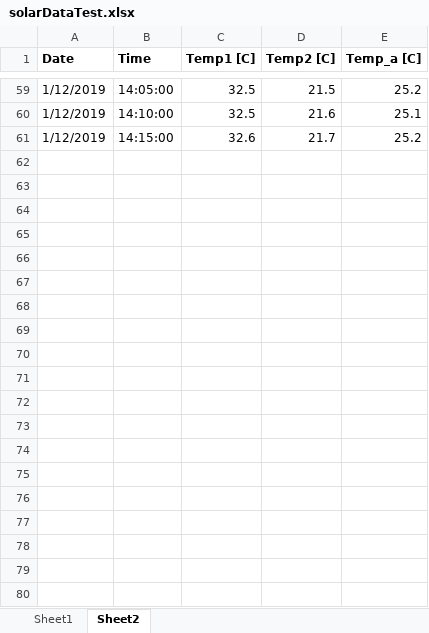
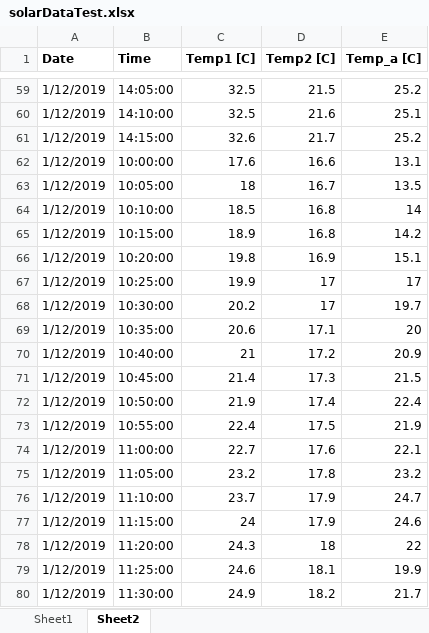
Before and after one commit to johnathantran/autotemplogger, an Excel workbook: Python Heat Transfer Analysis/solarDataTest.xlsx, sheet Sheet2, drawn as a sheet; only a part is shown, gaps mark what is left out; values as stored, in another font and other column widths than the file's, no borders; the diff covers the shown part only; the diff names each change by its address in the sheet, - before the commit and + after, or states it on an @@ line.

```diff
--- a/Python Heat Transfer Analysis/solarDataTest.xlsx (sheet Sheet2)
+++ b/Python Heat Transfer Analysis/solarDataTest.xlsx (sheet Sheet2)
+row 62: 1/12/2019 | 10:00:00 | 17.6 | 16.6 | 13.1
+row 63: 1/12/2019 | 10:05:00 | 18 | 16.7 | 13.5
+row 64: 1/12/2019 | 10:10:00 | 18.5 | 16.8 | 14
+row 65: 1/12/2019 | 10:15:00 | 18.9 | 16.8 | 14.2
+row 66: 1/12/2019 | 10:20:00 | 19.8 | 16.9 | 15.1
+row 67: 1/12/2019 | 10:25:00 | 19.9 | 17 | 17
+row 68: 1/12/2019 | 10:30:00 | 20.2 | 17 | 19.7
+row 69: 1/12/2019 | 10:35:00 | 20.6 | 17.1 | 20
+row 70: 1/12/2019 | 10:40:00 | 21 | 17.2 | 20.9
+row 71: 1/12/2019 | 10:45:00 | 21.4 | 17.3 | 21.5
+row 72: 1/12/2019 | 10:50:00 | 21.9 | 17.4 | 22.4
+row 73: 1/12/2019 | 10:55:00 | 22.4 | 17.5 | 21.9
+row 74: 1/12/2019 | 11:00:00 | 22.7 | 17.6 | 22.1
+row 75: 1/12/2019 | 11:05:00 | 23.2 | 17.8 | 23.2
+row 76: 1/12/2019 | 11:10:00 | 23.7 | 17.9 | 24.7
+row 77: 1/12/2019 | 11:15:00 | 24 | 17.9 | 24.6
+row 78: 1/12/2019 | 11:20:00 | 24.3 | 18 | 22
+row 79: 1/12/2019 | 11:25:00 | 24.6 | 18.1 | 19.9
+row 80: 1/12/2019 | 11:30:00 | 24.9 | 18.2 | 21.7
```
Also changed, not shown: 33 added rows elsewhere in this sheet, sheet Sheet1, Python Heat Transfer Analysis/solarData.xlsx, 6 other files.
